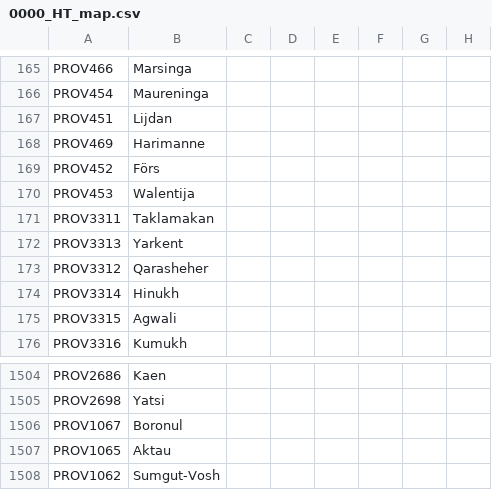
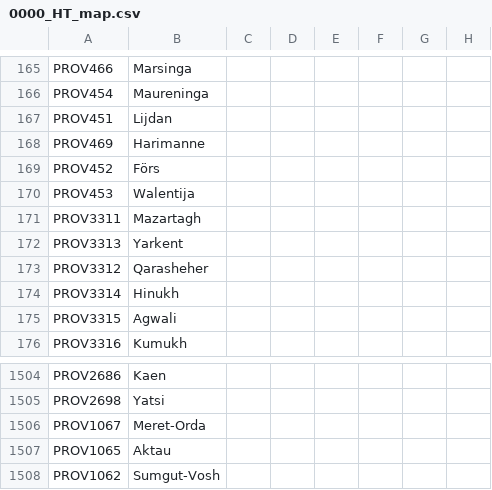
Before and after one commit to FeelsAtlasMan/Harald-s-Triumph, a CSV file: [WIP]/localisation/0000_HT_map.csv, drawn as a sheet; only a part is shown, gaps mark what is left out; the diff names each change by its address in the sheet, - before the commit and + after, or states it on an @@ line.

```diff
--- a/[WIP]/localisation/0000_HT_map.csv
+++ b/[WIP]/localisation/0000_HT_map.csv
-B171: Taklamakan
+B171: Mazartagh
-B1506: Boronul
+B1506: Meret-Orda
```
Also changed, not shown: [WIP]/localisation/0000_HT_Nations.csv, 20 other files.
